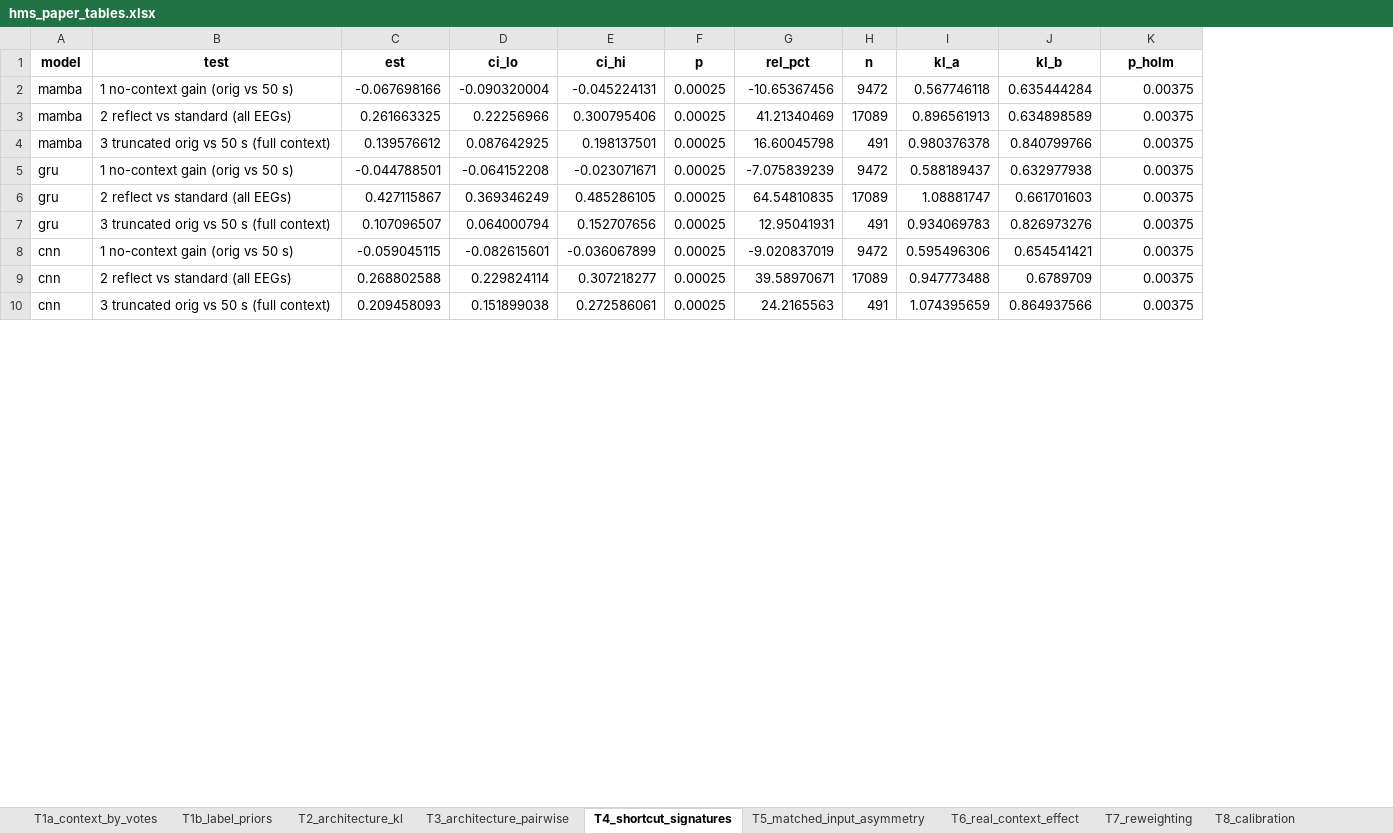
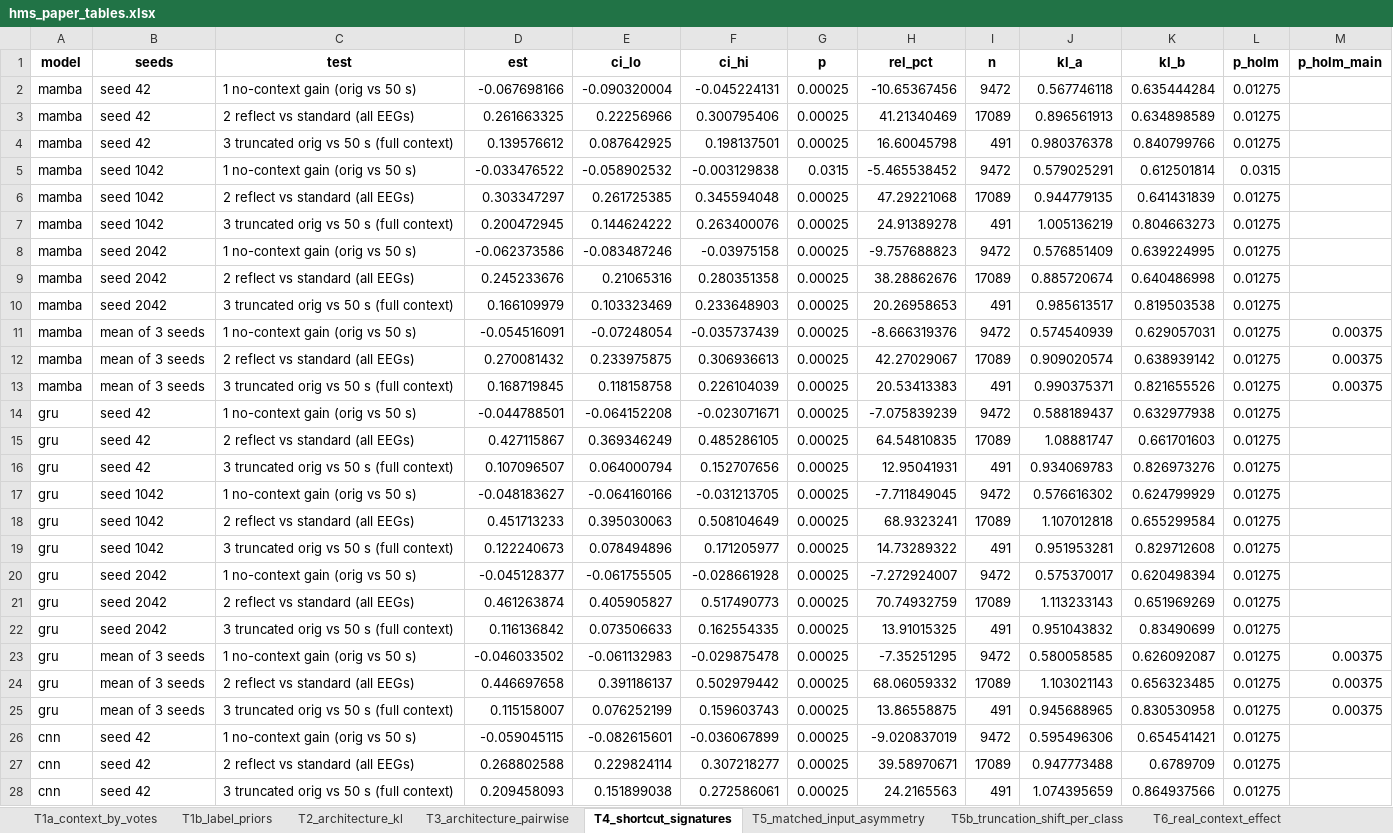
Before and after one commit to ctrl-shit-del/HMS, an Excel workbook: results/tables/hms_paper_tables.xlsx, sheet T4_shortcut_signatures, drawn as a sheet; only a part is shown; values as stored, in another font and other column widths than the file's, no borders; addresses are those after the commit; the diff covers the shown part only; the diff names each change by its address in the sheet, - before the commit and + after, or states it on an @@ line.

```diff
--- a/results/tables/hms_paper_tables.xlsx (sheet T4_shortcut_signatures)
+++ b/results/tables/hms_paper_tables.xlsx (sheet T4_shortcut_signatures)
+sheet tab: T5b_truncation_shift_per_class
+column B (seeds), rows 2-4: all seed 42; rows 14-16: all seed 42; rows 26-28: all seed 42
+column L (p_holm), rows 2-4: all 0.01275; rows 14-16: all 0.01275; rows 26-28: all 0.01275
-M1: p_holm
+M1: p_holm_main
-M2:M4 (p_holm_main): 0.00375
+M2:M4 (p_holm_main): (empty)
+row 5: mamba | seed 1042 | 1 no-context gain (orig vs 50 s) | -0.033476522 | -0.058902532 | -0.003129838 | 0.0315 | -5.465538452 | 9472 | 0.579025291 | 0.612501814 | 0.0315
+row 6: mamba | seed 1042 | 2 reflect vs standard (all EEGs) | 0.303347297 | 0.261725385 | 0.345594048 | 0.00025 | 47.29221068 | 17089 | 0.944779135 | 0.641431839 | 0.01275
+row 7: mamba | seed 1042 | 3 truncated orig vs 50 s (full context) | 0.200472945 | 0.144624222 | 0.263400076 | 0.00025 | 24.91389278 | 491 | 1.005136219 | 0.804663273 | 0.01275
+row 8: mamba | seed 2042 | 1 no-context gain (orig vs 50 s) | -0.062373586 | -0.083487246 | -0.03975158 | 0.00025 | -9.757688823 | 9472 | 0.576851409 | 0.639224995 | 0.01275
+row 9: mamba | seed 2042 | 2 reflect vs standard (all EEGs) | 0.245233676 | 0.21065316 | 0.280351358 | 0.00025 | 38.28862676 | 17089 | 0.885720674 | 0.640486998 | 0.01275
+row 10: mamba | seed 2042 | 3 truncated orig vs 50 s (full context) | 0.166109979 | 0.103323469 | 0.233648903 | 0.00025 | 20.26958653 | 491 | 0.985613517 | 0.819503538 | 0.01275
+row 11: mamba | mean of 3 seeds | 1 no-context gain (orig vs 50 s) | -0.054516091 | -0.07248054 | -0.035737439 | 0.00025 | -8.666319376 | 9472 | 0.574540939 | 0.629057031 | 0.01275 | 0.00375
+row 12: mamba | mean of 3 seeds | 2 reflect vs standard (all EEGs) | 0.270081432 | 0.233975875 | 0.306936613 | 0.00025 | 42.27029067 | 17089 | 0.909020574 | 0.638939142 | 0.01275 | 0.00375
+row 13: mamba | mean of 3 seeds | 3 truncated orig vs 50 s (full context) | 0.168719845 | 0.118158758 | 0.226104039 | 0.00025 | 20.53413383 | 491 | 0.990375371 | 0.821655526 | 0.01275 | 0.00375
-M14:M16 (p_holm_main): 0.00375
+M14:M16 (p_holm_main): (empty)
+row 17: gru | seed 1042 | 1 no-context gain (orig vs 50 s) | -0.048183627 | -0.064160166 | -0.031213705 | 0.00025 | -7.711849045 | 9472 | 0.576616302 | 0.624799929 | 0.01275
+row 18: gru | seed 1042 | 2 reflect vs standard (all EEGs) | 0.451713233 | 0.395030063 | 0.508104649 | 0.00025 | 68.9323241 | 17089 | 1.107012818 | 0.655299584 | 0.01275
+row 19: gru | seed 1042 | 3 truncated orig vs 50 s (full context) | 0.122240673 | 0.078494896 | 0.171205977 | 0.00025 | 14.73289322 | 491 | 0.951953281 | 0.829712608 | 0.01275
+row 20: gru | seed 2042 | 1 no-context gain (orig vs 50 s) | -0.045128377 | -0.061755505 | -0.028661928 | 0.00025 | -7.272924007 | 9472 | 0.575370017 | 0.620498394 | 0.01275
+row 21: gru | seed 2042 | 2 reflect vs standard (all EEGs) | 0.461263874 | 0.405905827 | 0.517490773 | 0.00025 | 70.74932759 | 17089 | 1.113233143 | 0.651969269 | 0.01275
+row 22: gru | seed 2042 | 3 truncated orig vs 50 s (full context) | 0.116136842 | 0.073506633 | 0.162554335 | 0.00025 | 13.91015325 | 491 | 0.951043832 | 0.83490699 | 0.01275
+row 23: gru | mean of 3 seeds | 1 no-context gain (orig vs 50 s) | -0.046033502 | -0.061132983 | -0.029875478 | 0.00025 | -7.35251295 | 9472 | 0.580058585 | 0.626092087 | 0.01275 | 0.00375
+row 24: gru | mean of 3 seeds | 2 reflect vs standard (all EEGs) | 0.446697658 | 0.391186137 | 0.502979442 | 0.00025 | 68.06059332 | 17089 | 1.103021143 | 0.656323485 | 0.01275 | 0.00375
+row 25: gru | mean of 3 seeds | 3 truncated orig vs 50 s (full context) | 0.115158007 | 0.076252199 | 0.159603743 | 0.00025 | 13.86558875 | 491 | 0.945688965 | 0.830530958 | 0.01275 | 0.00375
-M26:M28 (p_holm_main): 0.00375
+M26:M28 (p_holm_main): (empty)
```
Also changed, not shown: 18 added rows and 3 edited cells elsewhere in this sheet, sheet T5_matched_input_asymmetry, sheet T2_architecture_kl, sheet T8_calibration, 31 other files.
